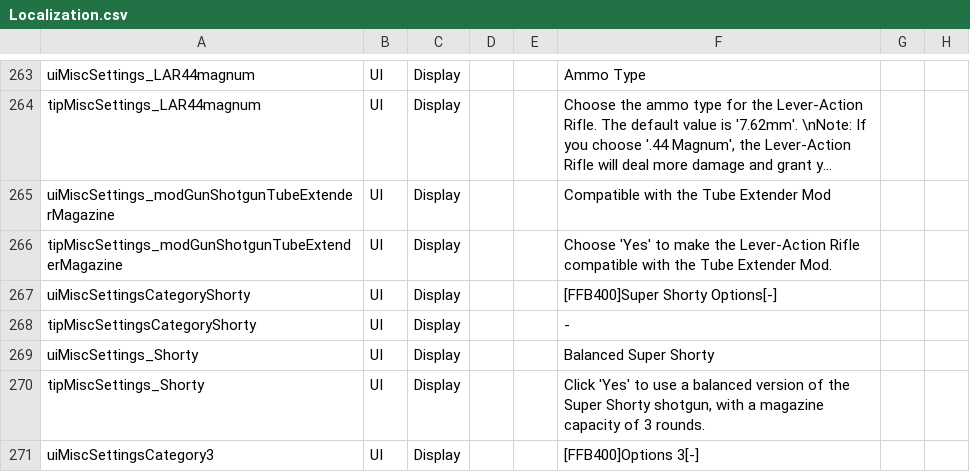
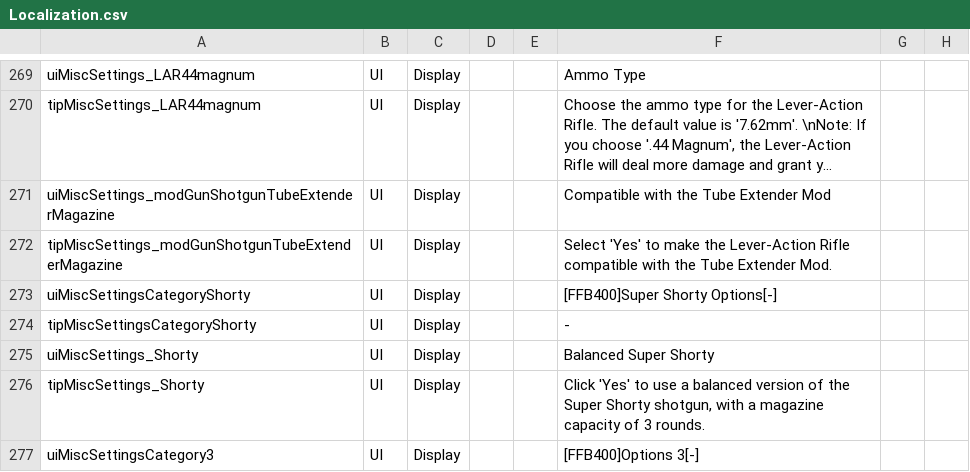
Before and after one commit to flatlanderone/gunpack, a CSV file: Mods/zzzCombatSandboxFLTR/Config/Localization.csv, drawn as a sheet; only a part is shown, gaps mark what is left out; long unchanged cells end in …; addresses are those after the commit; the diff covers the shown part only; the diff names each change by its address in the sheet, - before the commit and + after, or states it on an @@ line.

```diff
--- a/Mods/zzzCombatSandboxFLTR/Config/Localization.csv
+++ b/Mods/zzzCombatSandboxFLTR/Config/Localization.csv
-F272: Choose 'Yes' to…
+F272: Select 'Yes' to…
```
Also changed, not shown: 6 added rows and 26 edited cells elsewhere in this file, 11 other files.
